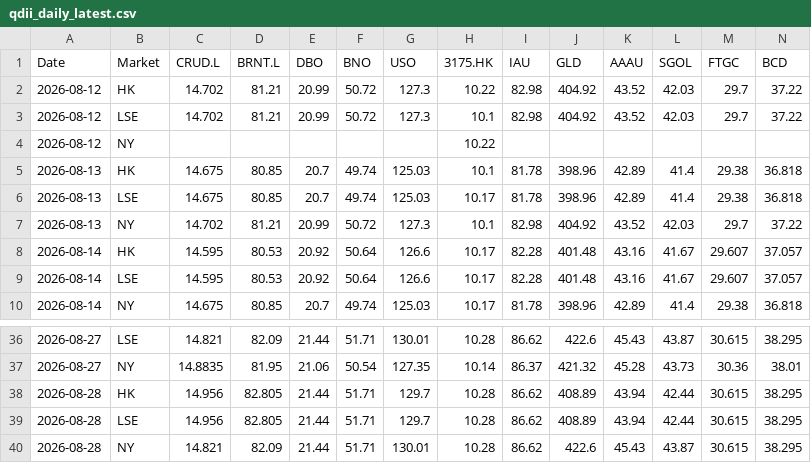
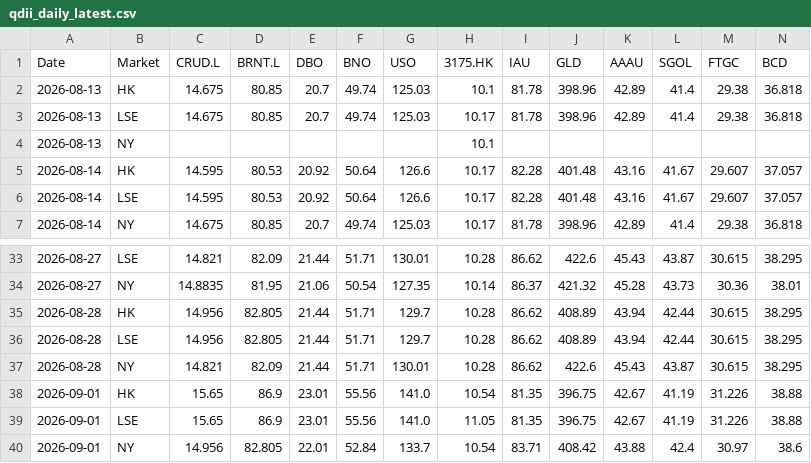
Before and after one commit to shichengchengya-web/iopv, a CSV file: output/qdii_daily_latest.csv, drawn as a sheet; only a part is shown, gaps mark what is left out; removed rows and columns are numbered as before the commit, all else as after; rows hold the shown columns only; the diff names each change by its address in the sheet, - before the commit and + after, or states it on an @@ line.

```diff
--- a/output/qdii_daily_latest.csv
+++ b/output/qdii_daily_latest.csv
-row 2: 2026-08-12 | HK | 14.702 | 81.21 | 20.99 | 50.72 | 127.3 | 10.22 | 82.98 | 404.92 | 43.52 | 42.03 | 29.7 | 37.22
-row 3: 2026-08-12 | LSE | 14.702 | 81.21 | 20.99 | 50.72 | 127.3 | 10.1 | 82.98 | 404.92 | 43.52 | 42.03 | 29.7 | 37.22
-row 4: 2026-08-12 | NY |  |  |  |  |  | 10.22
-row 7: 2026-08-13 | NY | 14.702 | 81.21 | 20.99 | 50.72 | 127.3 | 10.1 | 82.98 | 404.92 | 43.52 | 42.03 | 29.7 | 37.22
+row 4: 2026-08-13 | NY |  |  |  |  |  | 10.1
+row 38: 2026-09-01 | HK | 15.65 | 86.9 | 23.01 | 55.56 | 141.0 | 10.54 | 81.35 | 396.75 | 42.67 | 41.19 | 31.226 | 38.88
+row 39: 2026-09-01 | LSE | 15.65 | 86.9 | 23.01 | 55.56 | 141.0 | 11.05 | 81.35 | 396.75 | 42.67 | 41.19 | 31.226 | 38.88
+row 40: 2026-09-01 | NY | 14.956 | 82.805 | 22.01 | 52.84 | 133.7 | 10.54 | 83.71 | 408.42 | 43.88 | 42.4 | 30.97 | 38.6
```
